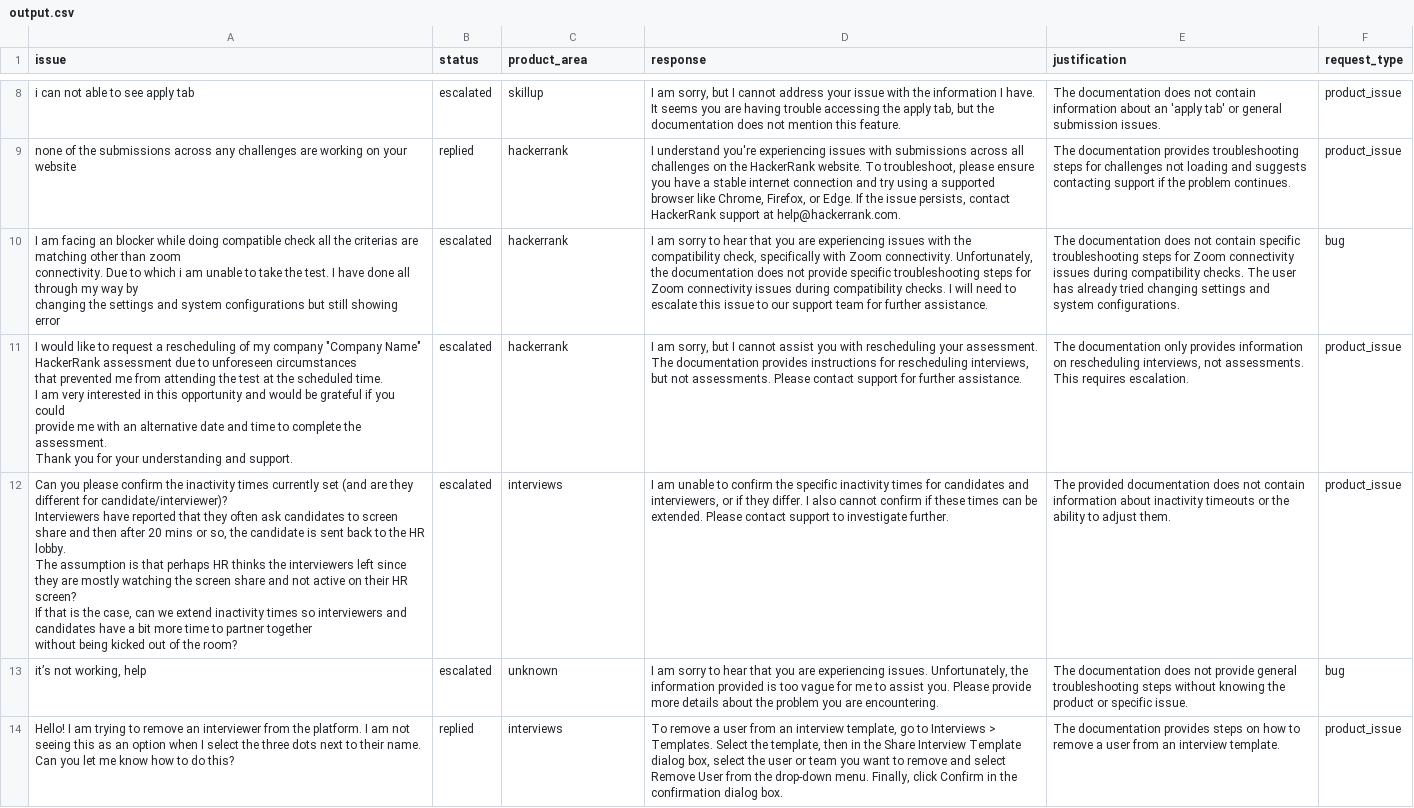
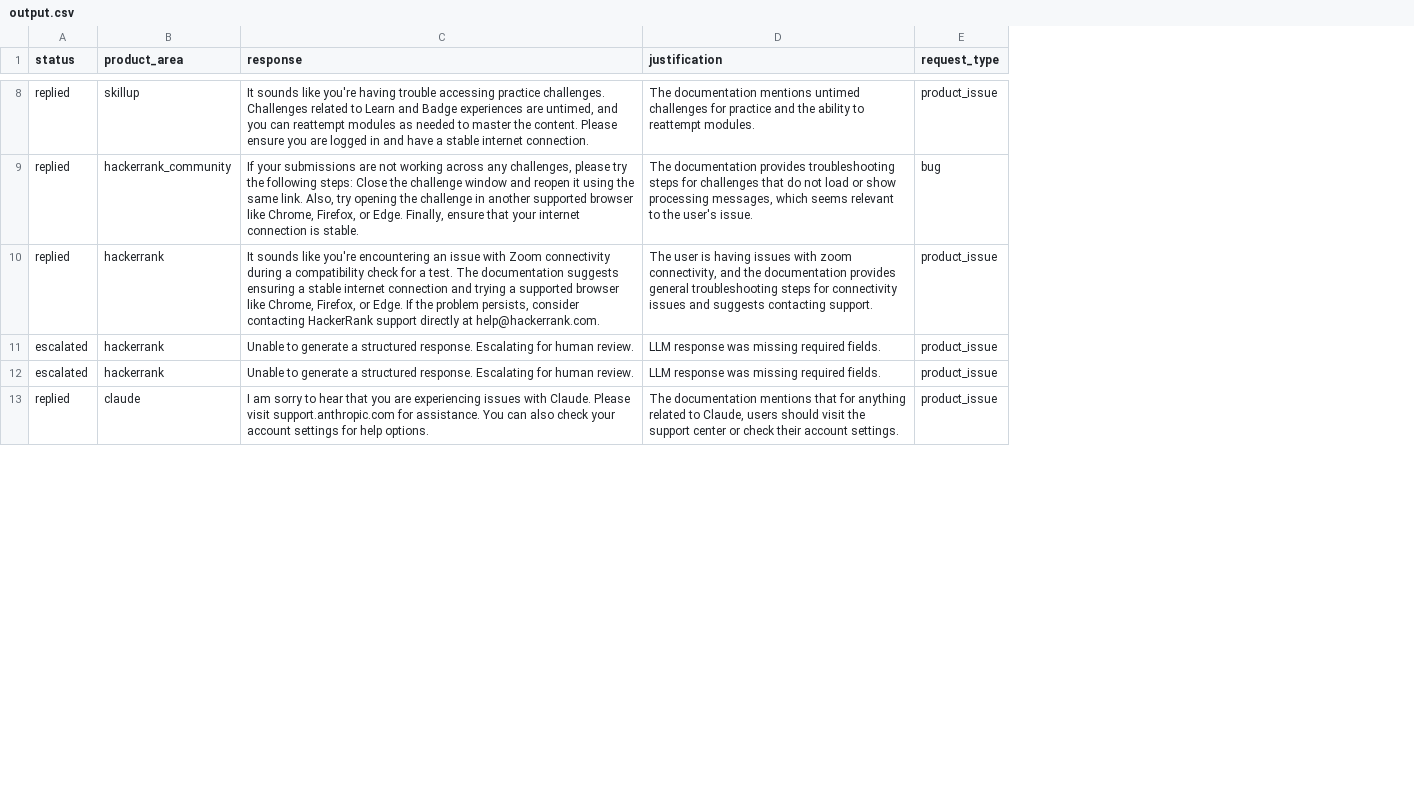
Before and after one commit to sujaljadhav14/hackerrank-orchestrate-may26, a CSV file: support_tickets/output.csv, drawn as a sheet; only a part is shown, gaps mark what is left out; removed rows and columns are numbered as before the commit, all else as after; ↵ is a line break in a cell; the diff covers the shown part only; the diff names each change by its address in the sheet, - before the commit and + after, or states it on an @@ line.

```diff
--- a/support_tickets/output.csv
+++ b/support_tickets/output.csv
-column A (issue), rows 8-11: i can not able to see apply tab | none of the submissions across any challenges are working on your website | I am facing an blocker while doing compatible check all the criterias are matching other than zoom ↵ connectivity. Due to which i am unable to take the test. I have done all through my way by ↵ changing the settings and system configurations but still showing error | I would like to request a rescheduling of my company "Company Name" HackerRank assessment due to unforeseen circumstances ↵ that prevented me from attending the test at the scheduled time. ↵ I am very interested in this opportunity and would be grateful if you could ↵ provide me with an alternative date and time to complete the assessment. ↵ Thank you for your understanding and support.; row 14: Hello! I am trying to remove an interviewer from the platform. I am not seeing this as an option when I select the three dots next to their name. ↵ Can you let me know how to do this?
-A8 (status): escalated
+A8 (status): replied
-C8 (response): I am sorry, but I cannot address your issue with the information I have. It seems you are having trouble accessing the apply tab, but the documentation does not mention this feature.
+C8 (response): It sounds like you're having trouble accessing practice challenges. Challenges related to Learn and Badge experiences are untimed, and you can reattempt modules as needed to master the content. Please ensure you are logged in and have a stable internet connection.
-D8 (justification): The documentation does not contain information about an 'apply tab' or general submission issues.
+D8 (justification): The documentation mentions untimed challenges for practice and the ability to reattempt modules.
+row 9: replied | hackerrank_community | If your submissions are not working across any challenges, please try the following steps: Close the challenge window and reopen it using the same link. Also, try opening the challenge in another supported browser like Chrome, Firefox, or Edge. Finally, ensure that your internet connection is stable. | The documentation provides troubleshooting steps for challenges that do not load or show processing messages, which seems relevant to the user's issue. | bug
-C10 (response): I understand you're experiencing issues with submissions across all challenges on the HackerRank website. To troubleshoot, please ensure you have a stable internet connection and try using a supported browser like Chrome, Firefox, or Edge. If the issue persists, contact HackerRank support at help@hackerrank.com.
+C10 (response): It sounds like you're encountering an issue with Zoom connectivity during a compatibility check for a test. The documentation suggests ensuring a stable internet connection and trying a supported browser like Chrome, Firefox, or Edge. If the problem persists, consider contacting HackerRank support directly at help@hackerrank.com.
-D10 (justification): The documentation provides troubleshooting steps for challenges not loading and suggests contacting support if the problem continues.
+D10 (justification): The user is having issues with zoom connectivity, and the documentation provides general troubleshooting steps for connectivity issues and suggests contacting support.
-C11 (response): I am sorry to hear that you are experiencing issues with the compatibility check, specifically with Zoom connectivity. Unfortunately, the documentation does not provide specific troubleshooting steps for Zoom connectivity issues during compatibility checks. I will need to escalate this issue to our support team for further assistance.
+C11 (response): Unable to generate a structured response. Escalating for human review.
-D11 (justification): The documentation does not contain specific troubleshooting steps for Zoom connectivity issues during compatibility checks. The user has already tried changing settings and system configurations.
+D11 (justification): LLM response was missing required fields.
-E11 (request_type): bug
+E11 (request_type): product_issue
-C12 (response): I am sorry, but I cannot assist you with rescheduling your assessment. The documentation provides instructions for rescheduling interviews, but not assessments. Please contact support for further assistance.
+C12 (response): Unable to generate a structured response. Escalating for human review.
-D12 (justification): The documentation only provides information on rescheduling interviews, not assessments. This requires escalation.
+D12 (justification): LLM response was missing required fields.
-row 12: Can you please confirm the inactivity times currently set (and are they different for candidate/interviewer)? ↵ Interviewers have reported that they often ask candidates to screen share and then after 20 mins or so, the candidate is sent back to the HR lobby. ↵ The assumption is that perhaps HR thinks the interviewers left since they are mostly watching the screen share and not active on their HR screen? ↵ If that is the case, can we extend inactivity times so interviewers and candidates have a bit more time to partner together ↵ without being kicked out of the room? | escalated | interviews | I am unable to confirm the specific inactivity times for candidates and interviewers, or if they differ. I also cannot confirm if these times can be extended. Please contact support to investigate further. | The provided documentation does not contain information about inactivity timeouts or the ability to adjust them. | product_issue
-row 13: it’s not working, help | escalated | unknown | I am sorry to hear that you are experiencing issues. Unfortunately, the information provided is too vague for me to assist you. Please provide more details about the problem you are encountering. | The documentation does not provide general troubleshooting steps without knowing the product or specific issue. | bug
-B13 (product_area): interviews
+B13 (product_area): claude
-C13 (response): To remove a user from an interview template, go to Interviews > Templates. Select the template, then in the Share Interview Template dialog box, select the user or team you want to remove and select Remove User from the drop-down menu. Finally, click Confirm in the confirmation dialog box.
+C13 (response): I am sorry to hear that you are experiencing issues with Claude. Please visit support.anthropic.com for assistance. You can also check your account settings for help options.
-D13 (justification): The documentation provides steps on how to remove a user from an interview template.
+D13 (justification): The documentation mentions that for anything related to Claude, users should visit the support center or check their account settings.
```
Also changed, not shown: 3 added rows, 2 removed rows and 42 edited cells elsewhere in this file, 4 other files.
